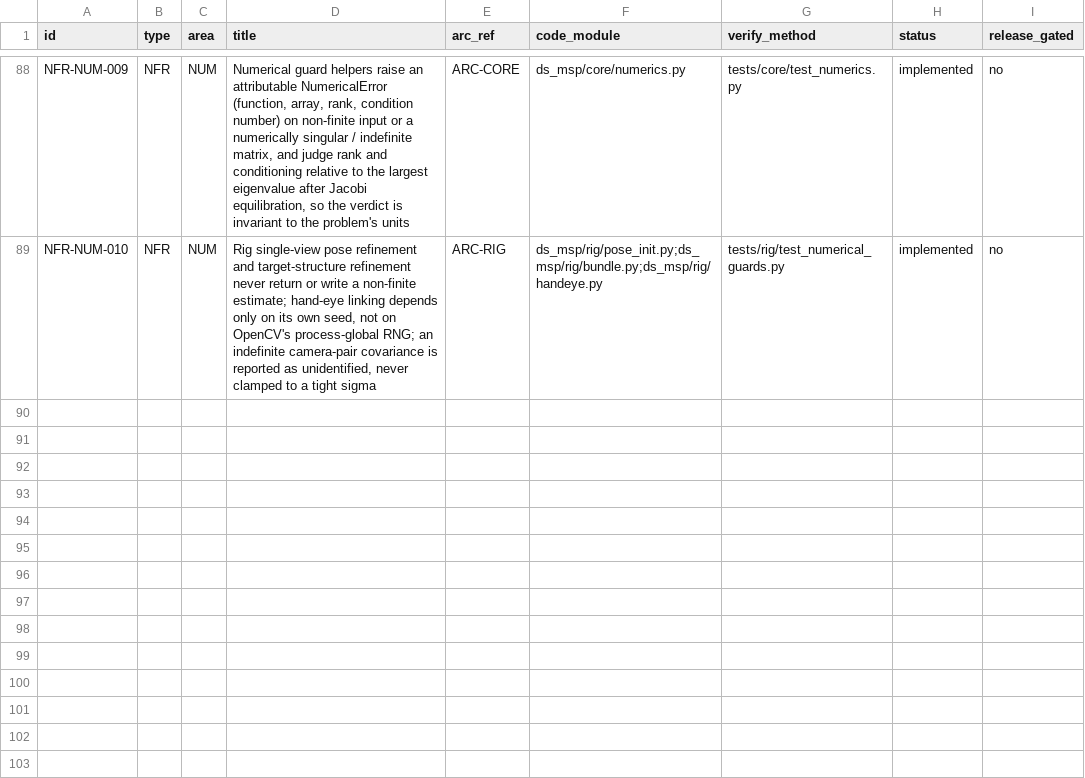
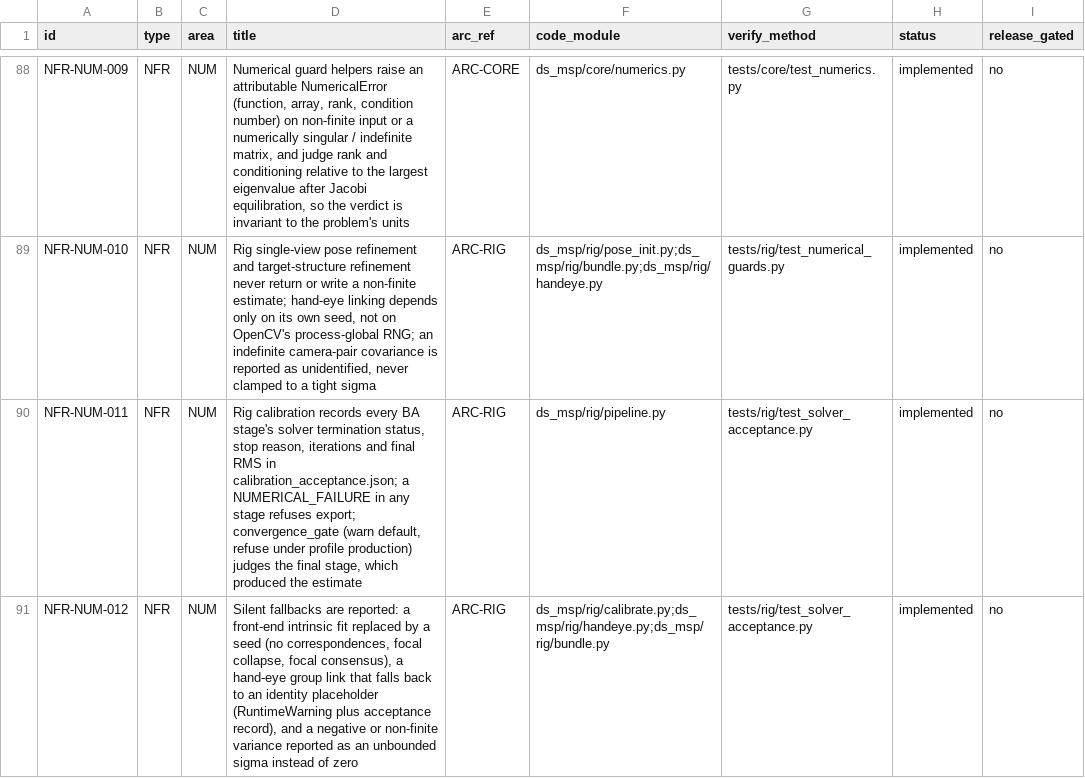
Before and after one commit to Munna-Manoj/DS-MSP, a CSV file: docs/process/srs/requirements.csv, drawn as a sheet; only a part is shown, gaps mark what is left out.

```diff
--- a/docs/process/srs/requirements.csv
+++ b/docs/process/srs/requirements.csv
@@ -89 +89,3 @@ NFR-NUM-009,NFR,NUM,"Numerical guard helpers raise an attributable NumericalErro
 NFR-NUM-010,NFR,NUM,"Rig single-view pose refinement and target-structure refinement never return or write a non-finite estimate; hand-eye linking depends only on its own seed, not on OpenCV's process-global RNG; an indefinite camera-pair covariance is reported as unidentified, never clamped to a tight sigma",ARC-RIG,ds_msp/rig/pose_init.py;ds_msp/rig/bundle.py;ds_msp/rig/handeye.py,tests/rig/test_numerical_guards.py,implemented,no
+NFR-NUM-011,NFR,NUM,"Rig calibration records every BA stage's solver termination status, stop reason, iterations and final RMS in calibration_acceptance.json; a NUMERICAL_FAILURE in any stage refuses export; convergence_gate (warn default, refuse under profile production) judges the final stage, which produced the estimate",ARC-RIG,ds_msp/rig/pipeline.py,tests/rig/test_solver_acceptance.py,implemented,no
+NFR-NUM-012,NFR,NUM,"Silent fallbacks are reported: a front-end intrinsic fit replaced by a seed (no correspondences, focal collapse, focal consensus), a hand-eye group link that falls back to an identity placeholder (RuntimeWarning plus acceptance record), and a negative or non-finite variance reported as an unbounded sigma instead of zero",ARC-RIG,ds_msp/rig/calibrate.py;ds_msp/rig/handeye.py;ds_msp/rig/bundle.py,tests/rig/test_solver_acceptance.py,implemented,no
```
Also changed, not shown: 14 other files.
